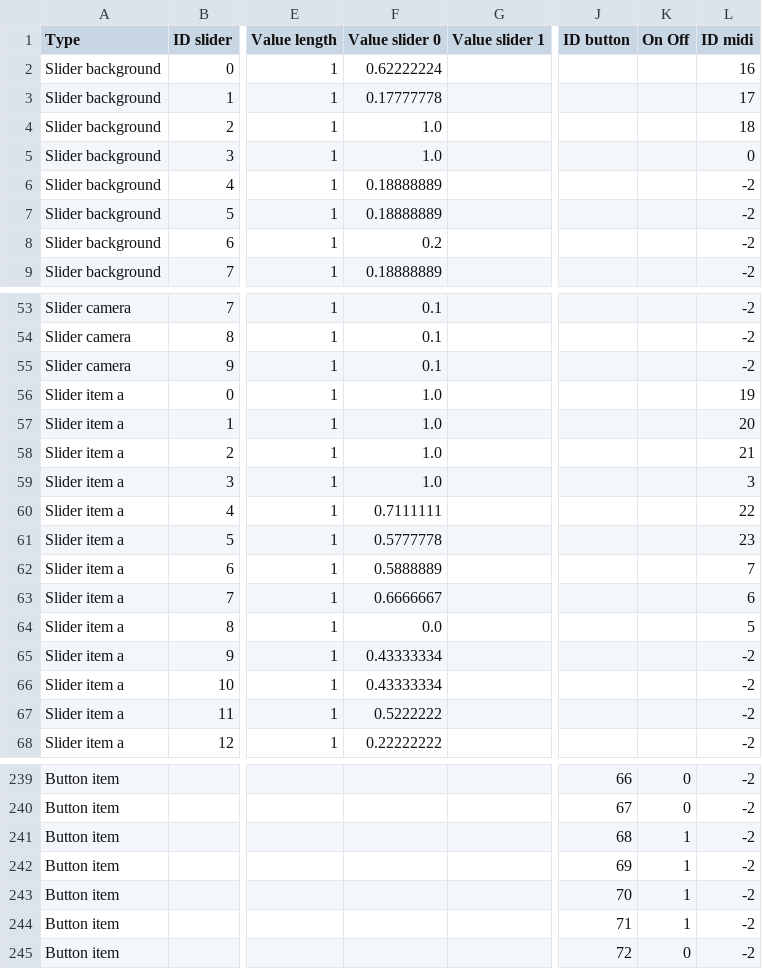
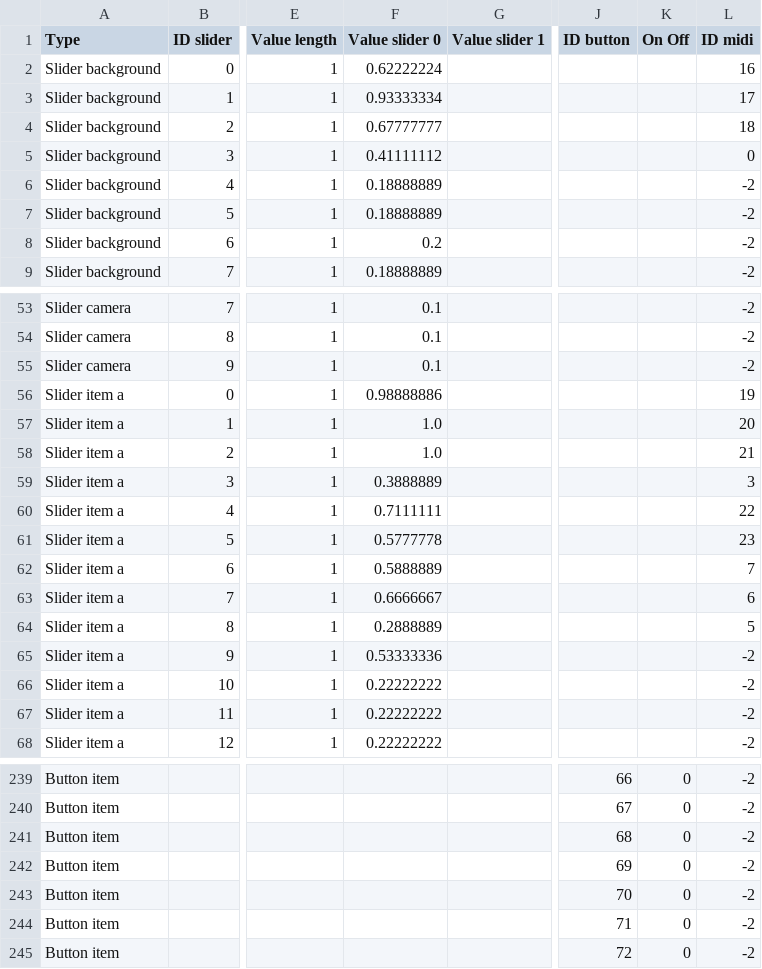
Before and after one commit to knupel/ROMANESCO-Processing, a CSV file: src/sources/autosave.csv, drawn as a sheet; only a part is shown, gaps mark what is left out; the diff covers the shown part only; the diff names each change by its address in the sheet, - before the commit and + after, or states it on an @@ line.

```diff
--- a/src/sources/autosave.csv
+++ b/src/sources/autosave.csv
-F3 (Value slider 0): 0.17777778
+F3 (Value slider 0): 0.93333334
-F4 (Value slider 0): 1.0
+F4 (Value slider 0): 0.67777777
-F5 (Value slider 0): 1.0
+F5 (Value slider 0): 0.41111112
-F56 (Value slider 0): 1.0
+F56 (Value slider 0): 0.98888886
-F59 (Value slider 0): 1.0
+F59 (Value slider 0): 0.3888889
-F64 (Value slider 0): 0.0
+F64 (Value slider 0): 0.2888889
-F65 (Value slider 0): 0.43333334
+F65 (Value slider 0): 0.53333336
-F66 (Value slider 0): 0.43333334
+F66 (Value slider 0): 0.22222222
-F67 (Value slider 0): 0.5222222
+F67 (Value slider 0): 0.22222222
-K241:K244 (On Off): 1
+K241:K244 (On Off): 0
```
Also changed, not shown: 9 edited cells elsewhere in this file, 21 other files.
